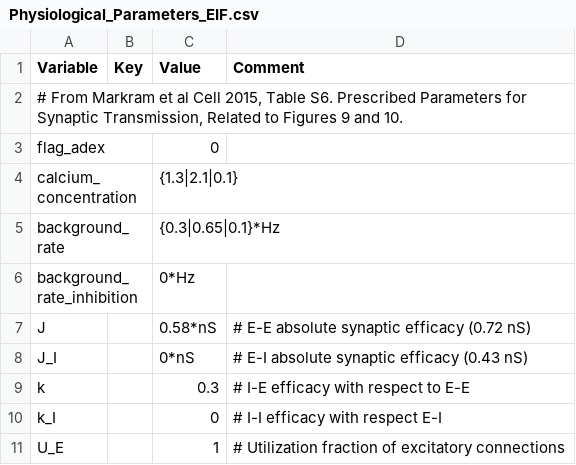
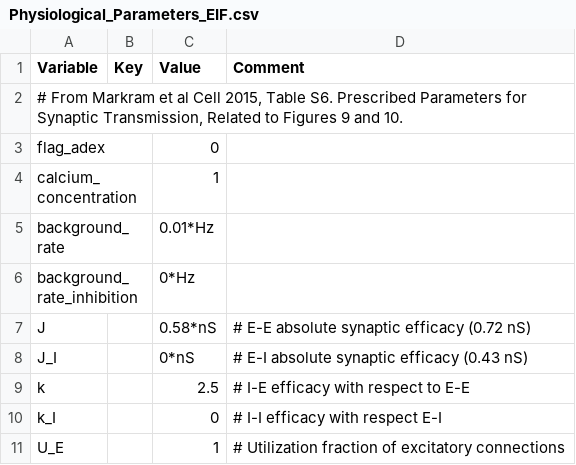
Before and after one commit to VisualNeuroscience-UH/CxSystem, a CSV file: config_files/Physiological_Parameters_EIF.csv, drawn as a sheet; only a part is shown.

```diff
--- a/config_files/Physiological_Parameters_EIF.csv
+++ b/config_files/Physiological_Parameters_EIF.csv
@@ -3,4 +3,4 @@ Variable,Key,Value,Comment
 flag_adex,,0,
-calcium_concentration,,{1.3|2.1|0.1},
-background_rate,,{0.3|0.65|0.1}*Hz,
+calcium_concentration,,1,
+background_rate,,0.01*Hz,
 background_rate_inhibition,,0*Hz,
@@ -8,3 +8,3 @@ J,,0.58*nS,# E-E absolute synaptic efficacy (0.72 nS)
 J_I,,0*nS,# E-I absolute synaptic efficacy (0.43 nS)
-k,,0.3,# I-E efficacy with respect to E-E
+k,,2.5,# I-E efficacy with respect to E-E
 k_I,,0,# I-I efficacy with respect E-I
```
Also changed, not shown: config_files/Markram_config_file_EIF.csv, 1 other file.
